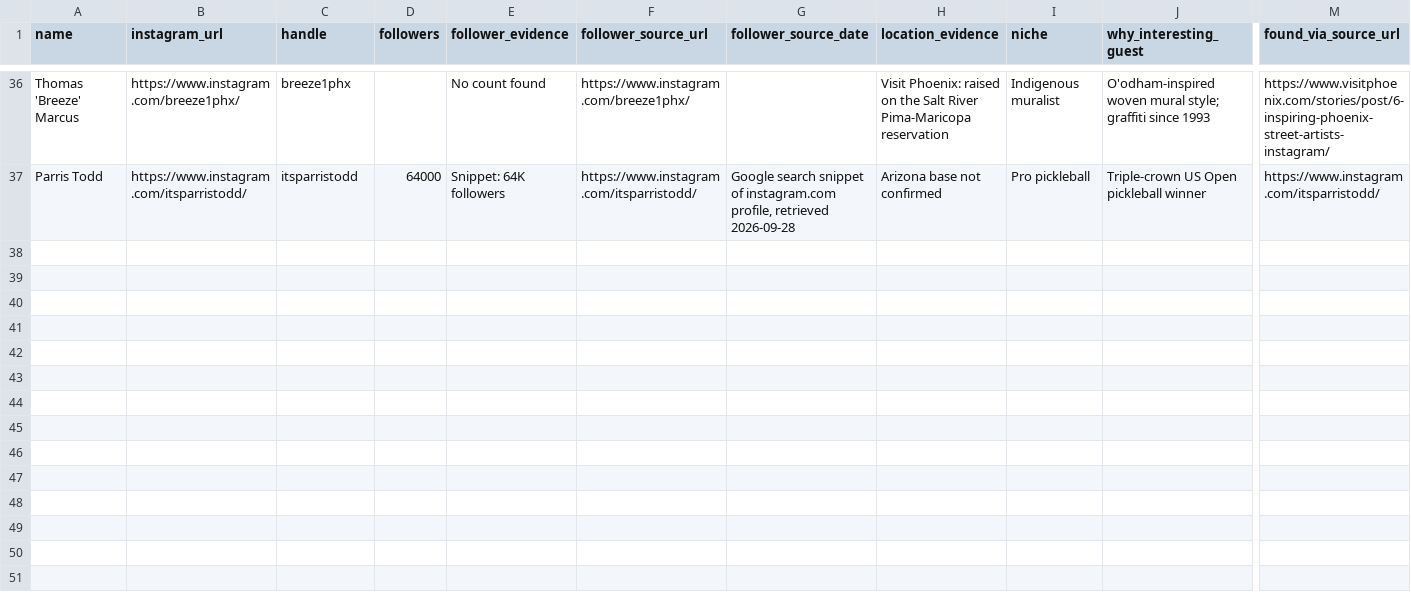
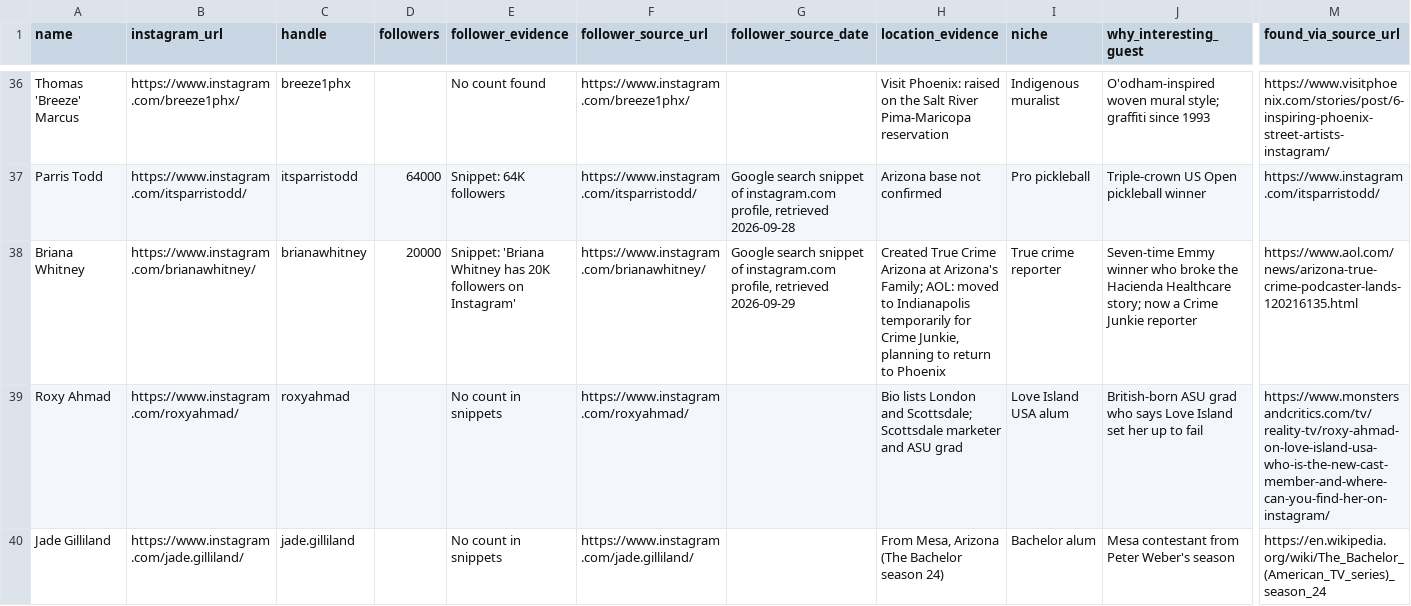
Before and after one commit to foundrynx/Just-Met-Podcast-Guests, a CSV file: phoenix_guests_unverified.csv, drawn as a sheet; only a part is shown, gaps mark what is left out; rows hold the shown columns only; the diff names each change by its address in the sheet, - before the commit and + after, or states it on an @@ line.

```diff
--- a/phoenix_guests_unverified.csv
+++ b/phoenix_guests_unverified.csv
+row 38: Briana Whitney | https://www.instagram.com/brianawhitney/ | brianawhitney | 20000 | Snippet: 'Briana Whitney has 20K followers on Instagram' | https://www.instagram.com/brianawhitney/ | Google search snippet of instagram.com profile, retrieved 2026-09-29 | Created True Crime Arizona at Arizona's Family; AOL: moved to Indianapolis temporarily for Crime Junkie, planning to return to Phoenix | True crime reporter | Seven-time Emmy winner who broke the Hacienda Healthcare story; now a Crime Junkie reporter | https://www.aol.com/news/arizona-true-crime-podcaster-lands-120216135.html
+row 39: Roxy Ahmad | https://www.instagram.com/roxyahmad/ | roxyahmad |  | No count in snippets | https://www.instagram.com/roxyahmad/ |  | Bio lists London and Scottsdale; Scottsdale marketer and ASU grad | Love Island USA alum | British-born ASU grad who says Love Island set her up to fail | https://www.monstersandcritics.com/tv/reality-tv/roxy-ahmad-on-love-island-usa-who-is-the-new-cast-member-and-where-can-you-find-her-on-instagram/
+row 40: Jade Gilliland | https://www.instagram.com/jade.gilliland/ | jade.gilliland |  | No count in snippets | https://www.instagram.com/jade.gilliland/ |  | From Mesa, Arizona (The Bachelor season 24) | Bachelor alum | Mesa contestant from Peter Weber's season | https://en.wikipedia.org/wiki/The_Bachelor_(American_TV_series)_season_24
```
Also changed, not shown: 1 other file.
